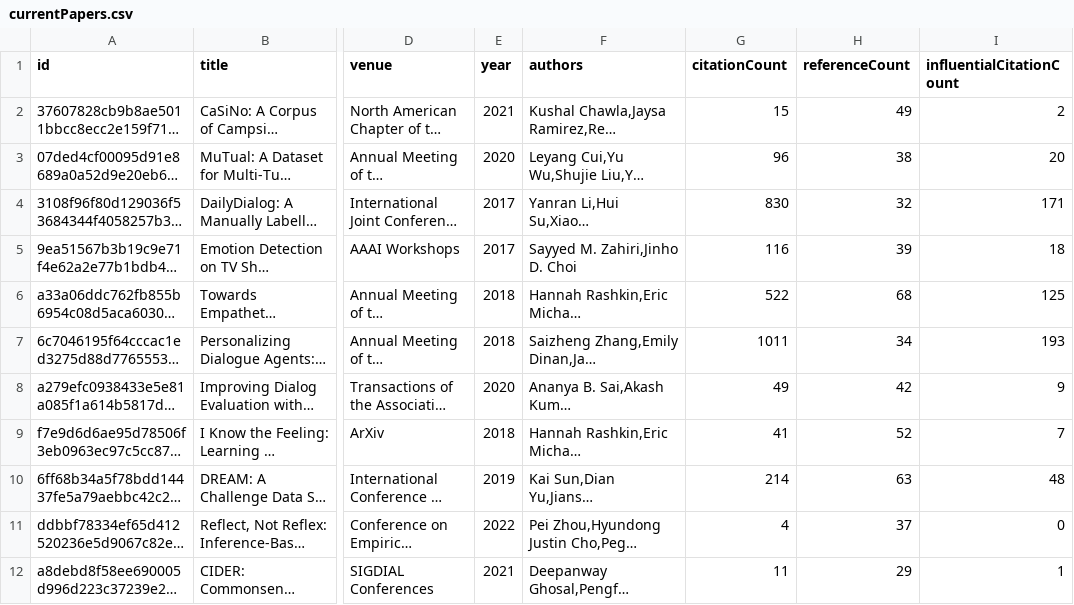
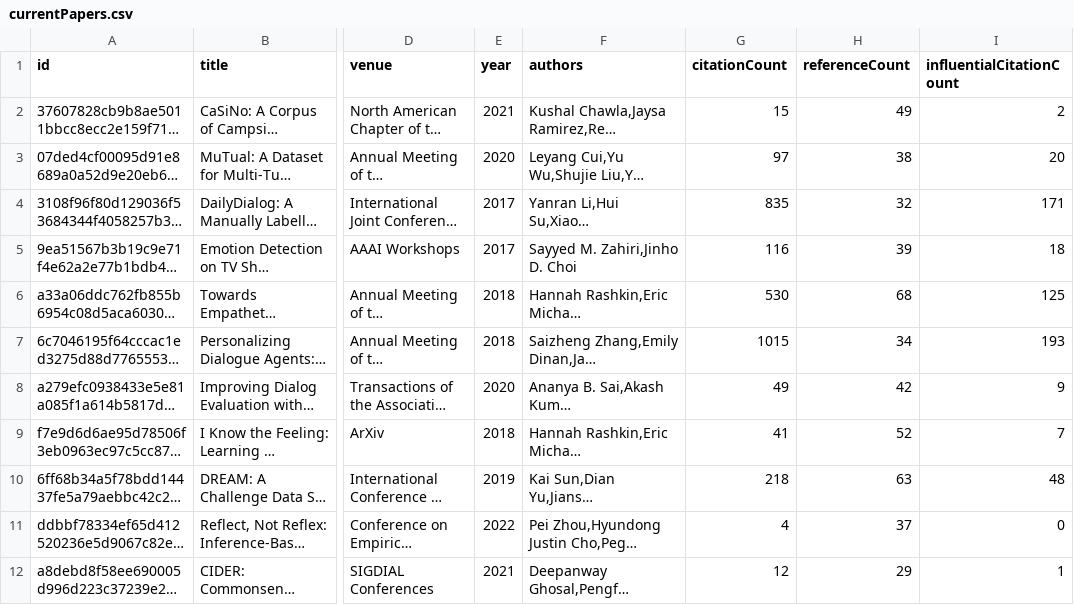
Before and after one commit to avi-jit/pegah-lit-review, a CSV file: data/currentPapers.csv, drawn as a sheet; only a part is shown, gaps mark what is left out; long unchanged cells end in …; the diff names each change by its address in the sheet, - before the commit and + after, or states it on an @@ line.

Commit message:
Update paper data

```diff
--- a/data/currentPapers.csv
+++ b/data/currentPapers.csv
-G3 (citationCount): 96
+G3 (citationCount): 97
-G4 (citationCount): 830
+G4 (citationCount): 835
-G6 (citationCount): 522
+G6 (citationCount): 530
-G7 (citationCount): 1011
+G7 (citationCount): 1015
-G10 (citationCount): 214
+G10 (citationCount): 218
-G12 (citationCount): 11
+G12 (citationCount): 12
```
Also changed, not shown: 2 other files.
